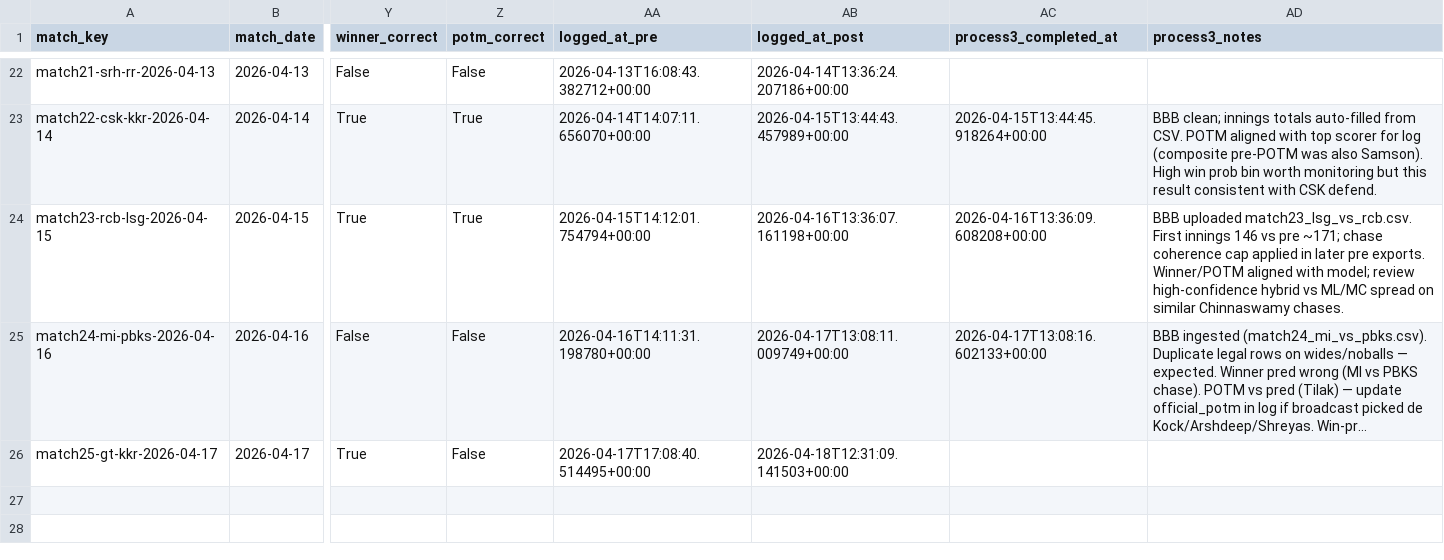
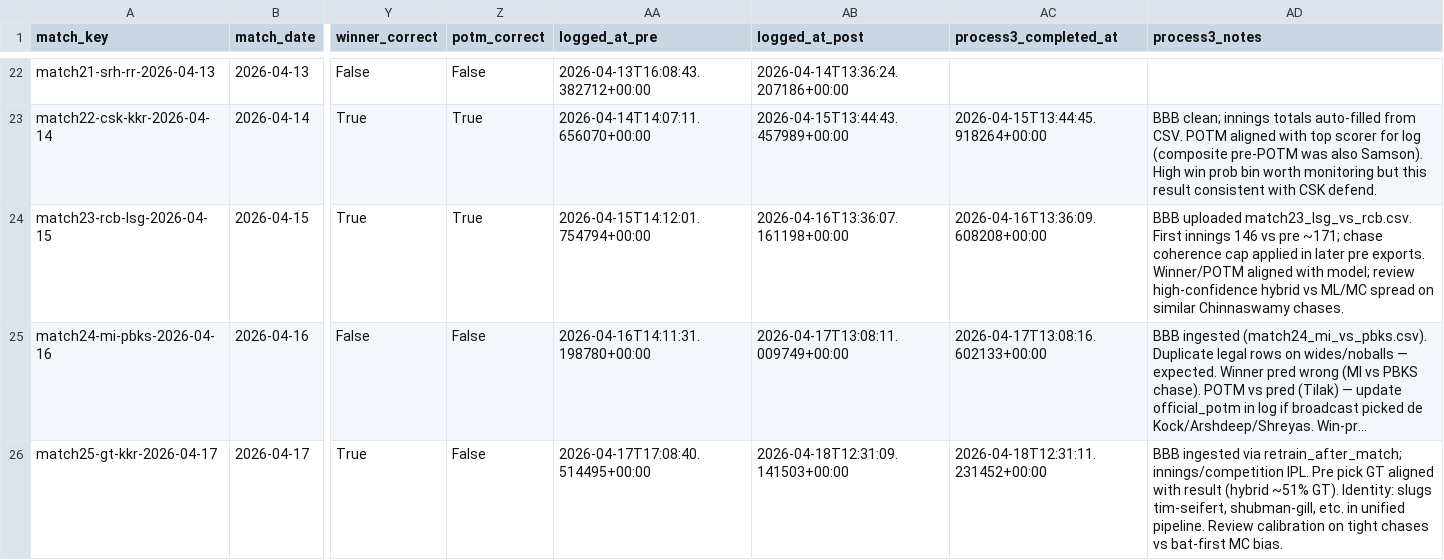
Before and after one commit to Jaymehta45/Sabermetric-IPL-Prediction-, a CSV file: data/processed/prediction_log.csv, drawn as a sheet; only a part is shown, gaps mark what is left out; long unchanged cells end in …; the diff names each change by its address in the sheet, - before the commit and + after, or states it on an @@ line.

Commit message:
chore(prediction_log): process3 match25-gt-kkr-2026-04-17

```diff
--- a/data/processed/prediction_log.csv
+++ b/data/processed/prediction_log.csv
-AC26 (process3_completed_at): (empty)
+AC26 (process3_completed_at): 2026-04-18T12:31:11.231452+00:00
-AD26 (process3_notes): (empty)
+AD26 (process3_notes): BBB ingested via retrain_after_match; innings/competition IPL. Pre pick GT aligned with result (hybrid ~51% GT). Identity: slugs tim-seifert, shubman-gill, etc. in unified pipeline. Review calibration on tight chases vs bat-first MC bias.
```
